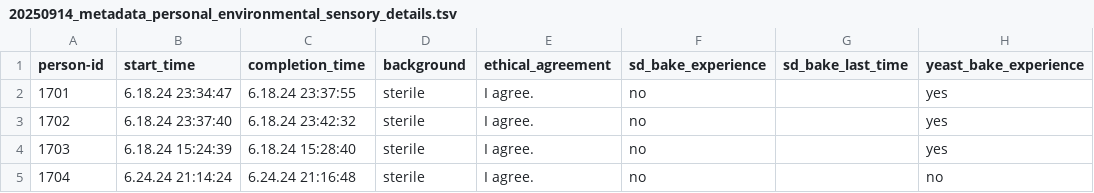
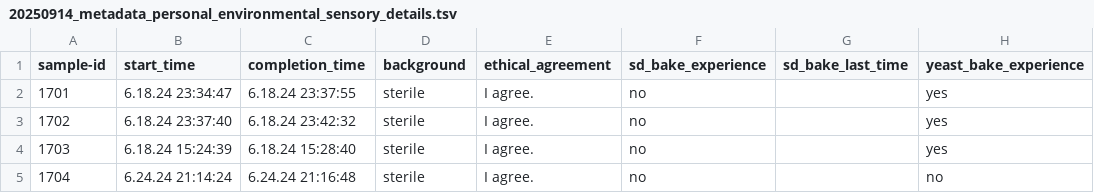
Before and after one commit to ninaaa-a/FermentYOU, a TSV file: Data/20250914_metadata_personal_environmental_sensory_details.tsv, drawn as a sheet; only a part is shown; the diff names each change by its address in the sheet, - before the commit and + after, or states it on an @@ line.

```diff
--- a/Data/20250914_metadata_personal_environmental_sensory_details.tsv
+++ b/Data/20250914_metadata_personal_environmental_sensory_details.tsv
-A1: person-id
+A1: sample-id
```
Also changed, not shown: 1 other file.
